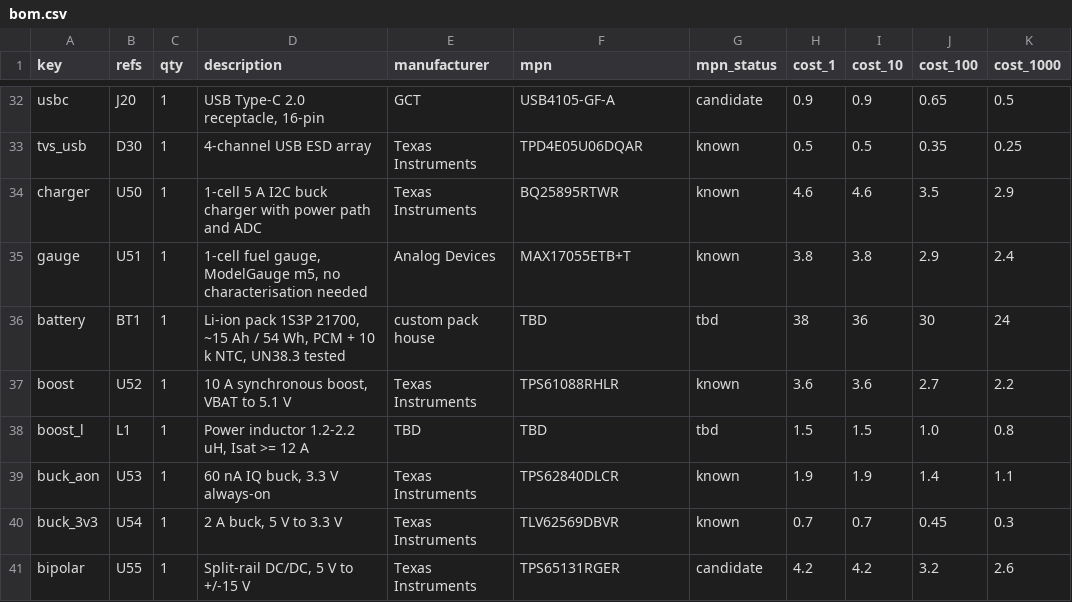
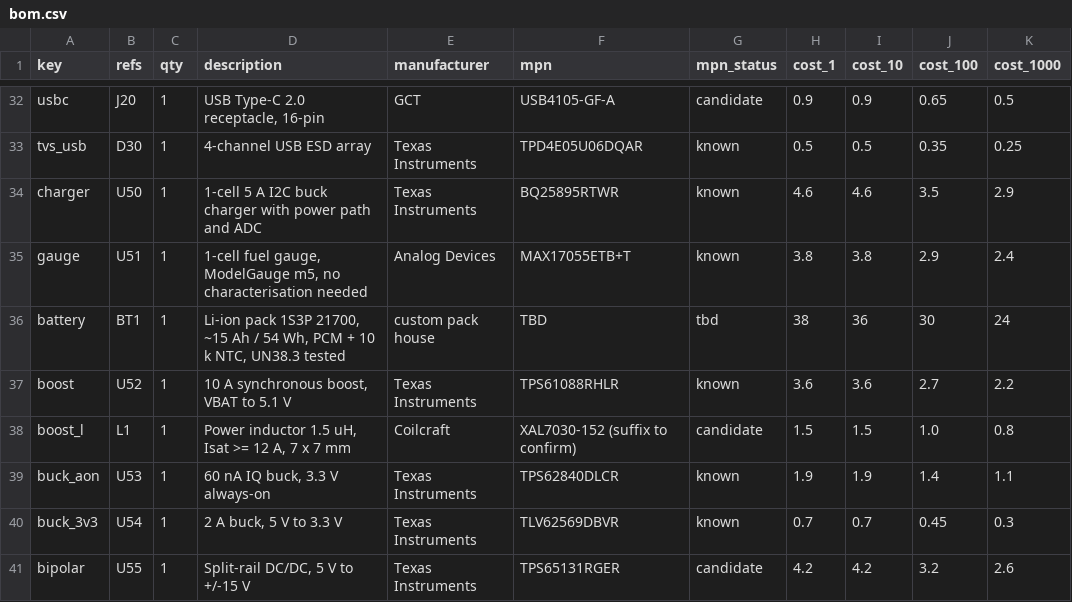
Before and after one commit to migtam628/NetScope, a CSV file: hardware/bom/bom.csv, drawn as a sheet; only a part is shown, gaps mark what is left out; the diff names each change by its address in the sheet, - before the commit and + after, or states it on an @@ line.

```diff
--- a/hardware/bom/bom.csv
+++ b/hardware/bom/bom.csv
-D38 (description): Power inductor 1.2-2.2 uH, Isat >= 12 A
+D38 (description): Power inductor 1.5 uH, Isat >= 12 A, 7 x 7 mm
-E38 (manufacturer): TBD
+E38 (manufacturer): Coilcraft
-F38 (mpn): TBD
+F38 (mpn): XAL7030-152 (suffix to confirm)
-G38 (mpn_status): tbd
+G38 (mpn_status): candidate
```
Also changed, not shown: 16 other files.
